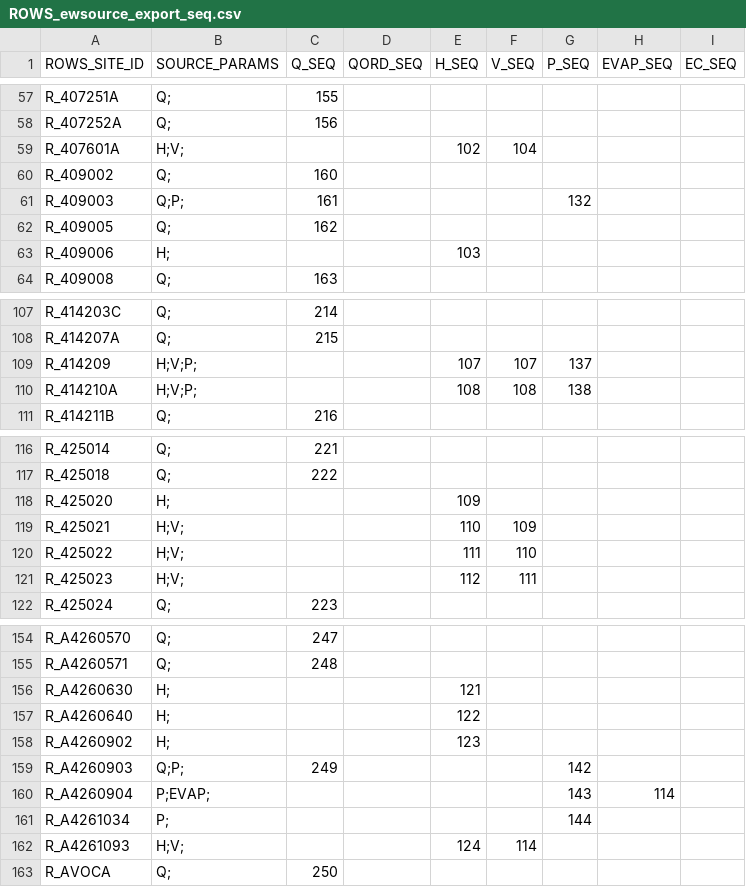
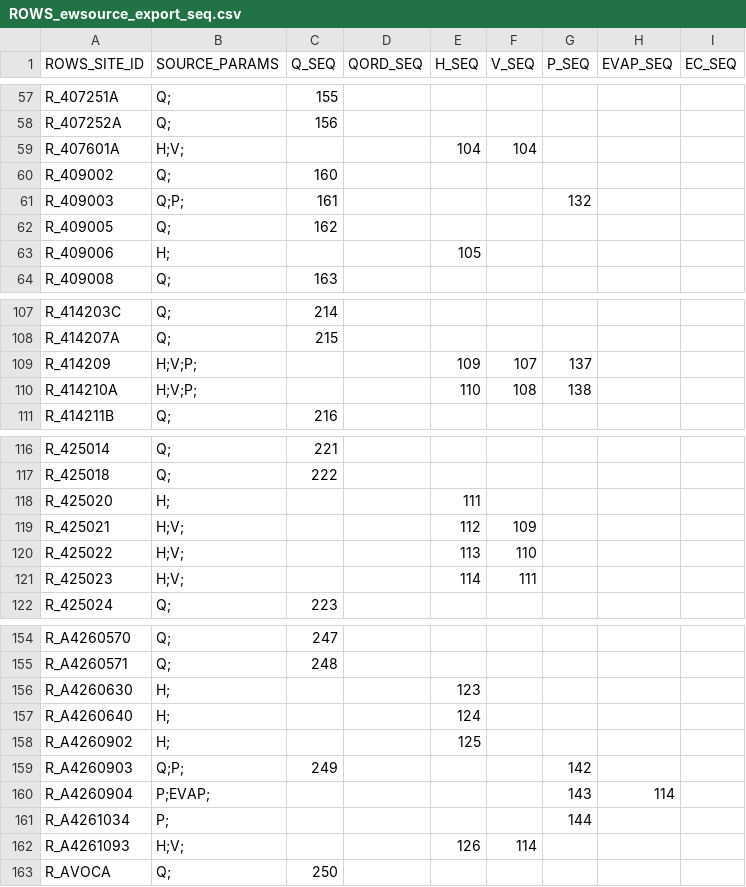
Before and after one commit to lawrenceMDBA/test, a CSV file: Config/MapLayerFiles/attributes/ROWS_ewsource_export_seq.csv, drawn as a sheet; only a part is shown, gaps mark what is left out; the diff covers the shown part only.

```diff
--- a/Config/MapLayerFiles/attributes/ROWS_ewsource_export_seq.csv
+++ b/Config/MapLayerFiles/attributes/ROWS_ewsource_export_seq.csv
@@ -58,3 +58,3 @@ R_407251A,Q;,155,,,,,,
 R_407252A,Q;,156,,,,,,
-R_407601A,H;V;,,,102,104,,,
+R_407601A,H;V;,,,104,104,,,
 R_409002,Q;,160,,,,,,
@@ -62,3 +62,3 @@ R_409003,Q;P;,161,,,,132,,
 R_409005,Q;,162,,,,,,
-R_409006,H;,,,103,,,,
+R_409006,H;,,,105,,,,
 R_409008,Q;,163,,,,,,
@@ -108,4 +108,4 @@ R_414203C,Q;,214,,,,,,
 R_414207A,Q;,215,,,,,,
-R_414209,H;V;P;,,,107,107,137,,
-R_414210A,H;V;P;,,,108,108,138,,
+R_414209,H;V;P;,,,109,107,137,,
+R_414210A,H;V;P;,,,110,108,138,,
 R_414211B,Q;,216,,,,,,
@@ -117,6 +117,6 @@ R_425014,Q;,221,,,,,,
 R_425018,Q;,222,,,,,,
-R_425020,H;,,,109,,,,
-R_425021,H;V;,,,110,109,,,
-R_425022,H;V;,,,111,110,,,
-R_425023,H;V;,,,112,111,,,
+R_425020,H;,,,111,,,,
+R_425021,H;V;,,,112,109,,,
+R_425022,H;V;,,,113,110,,,
+R_425023,H;V;,,,114,111,,,
 R_425024,Q;,223,,,,,,
@@ -155,5 +155,5 @@ R_A4260570,Q;,247,,,,,,
 R_A4260571,Q;,248,,,,,,
-R_A4260630,H;,,,121,,,,
-R_A4260640,H;,,,122,,,,
-R_A4260902,H;,,,123,,,,
+R_A4260630,H;,,,123,,,,
+R_A4260640,H;,,,124,,,,
+R_A4260902,H;,,,125,,,,
 R_A4260903,Q;P;,249,,,,142,,
@@ -161,3 +161,3 @@ R_A4260904,P;EVAP;,,,,,143,114,
 R_A4261034,P;,,,,,144,,
-R_A4261093,H;V;,,,124,114,,,
+R_A4261093,H;V;,,,126,114,,,
 R_AVOCA,Q;,250,,,,,,
```
Also changed, not shown: 17 edited cells elsewhere in this file.
